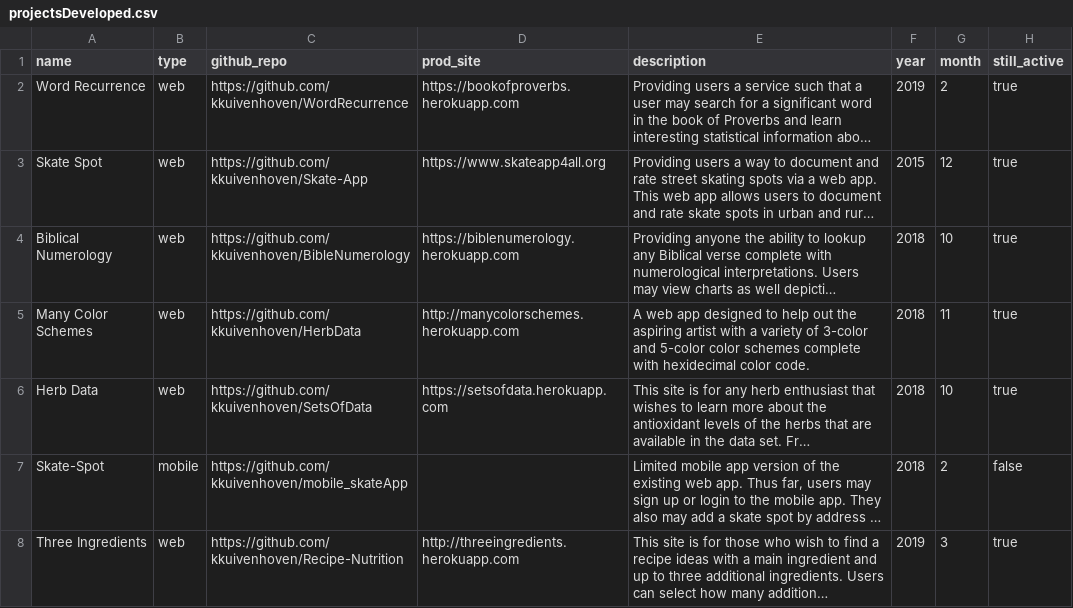
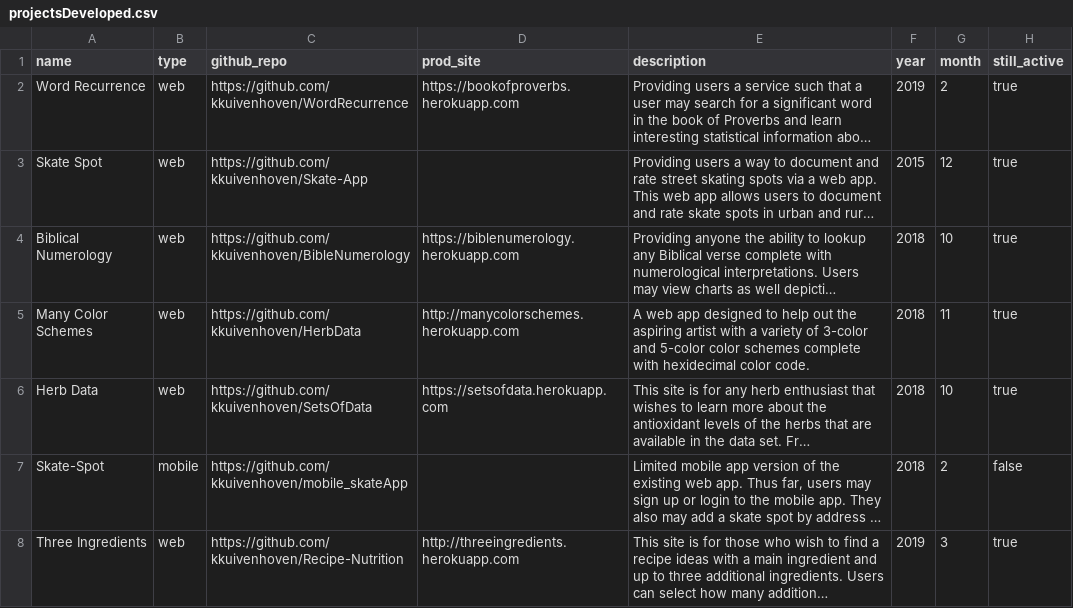
Before and after one commit to kkuivenhoven/AboutKendra, a CSV file: projectsDeveloped.csv, drawn as a sheet; long unchanged cells end in …; the diff names each change by its address in the sheet, - before the commit and + after, or states it on an @@ line.

Commit message:
(verbiage): adjusted link for Skate App for hosted link

```diff
--- a/projectsDeveloped.csv
+++ b/projectsDeveloped.csv
-D3 (prod_site): https://www.skateapp4all.org
+D3 (prod_site): (empty)
```
Also changed, not shown: 1 other file.
